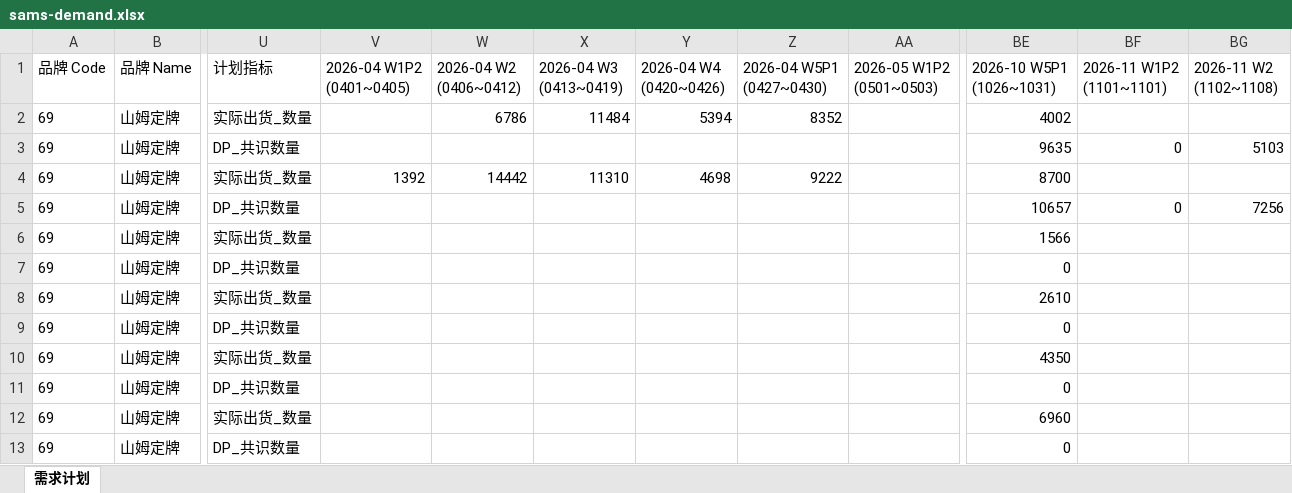
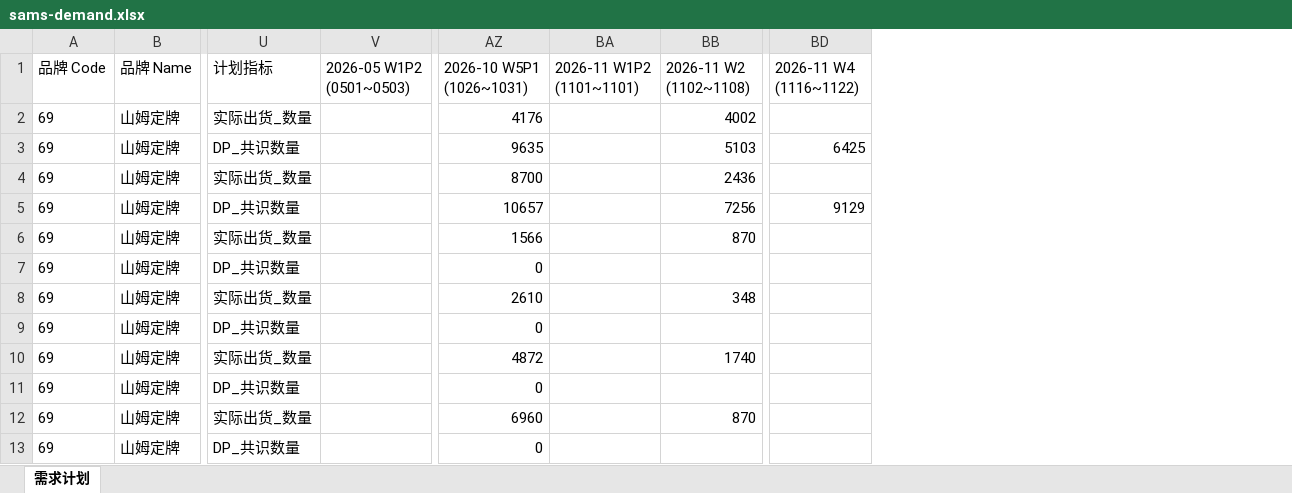
Before and after one commit to zhangyufei345/rdc-dashboard, an Excel workbook: sams-demand.xlsx, sheet 需求计划, drawn as a sheet; only a part is shown, gaps mark what is left out; values as stored, in another font and other column widths than the file's, no borders; removed rows and columns are numbered as before the commit, all else as after; the diff names each change by its address in the sheet, - before the commit and + after, or states it on an @@ line.

Commit message:
数据更新: 订单部署 2026-11-03（跨月切换，订单明细至11-02 769行/95,020支；10月归档 data-2026-10）

```diff
--- a/sams-demand.xlsx (sheet 需求计划)
+++ b/sams-demand.xlsx (sheet 需求计划)
-column V (2026-04 W1P2 (0401~0405)), row 4: 1392
-column W (2026-04 W2 (0406~0412)), rows 2-4: 6786 |  | 14442
-column X (2026-04 W3 (0413~0419)), rows 2-4: 11484 |  | 11310
-column Y (2026-04 W4 (0420~0426)), rows 2-4: 5394 |  | 4698
-column Z (2026-04 W5P1 (0427~0430)), rows 2-4: 8352 |  | 9222
+column BD (2026-11 W4 (1116~1122)), rows 3-5: 6425 |  | 9129
-AZ2 (2026-10 W5P1 (1026~1031)): 4002
+AZ2 (2026-10 W5P1 (1026~1031)): 4176
-BB2 (2026-11 W2 (1102~1108)): (empty)
+BB2 (2026-11 W2 (1102~1108)): 4002
-BA3 (2026-11 W1P2 (1101~1101)): 0
+BA3 (2026-11 W1P2 (1101~1101)): (empty)
-BB4 (2026-11 W2 (1102~1108)): (empty)
+BB4 (2026-11 W2 (1102~1108)): 2436
-BA5 (2026-11 W1P2 (1101~1101)): 0
+BA5 (2026-11 W1P2 (1101~1101)): (empty)
-BB6 (2026-11 W2 (1102~1108)): (empty)
+BB6 (2026-11 W2 (1102~1108)): 870
-BB8 (2026-11 W2 (1102~1108)): (empty)
+BB8 (2026-11 W2 (1102~1108)): 348
-AZ10 (2026-10 W5P1 (1026~1031)): 4350
+AZ10 (2026-10 W5P1 (1026~1031)): 4872
-BB10 (2026-11 W2 (1102~1108)): (empty)
+BB10 (2026-11 W2 (1102~1108)): 1740
-BB12 (2026-11 W2 (1102~1108)): (empty)
+BB12 (2026-11 W2 (1102~1108)): 870
```
Also changed, not shown: 6 other files.
